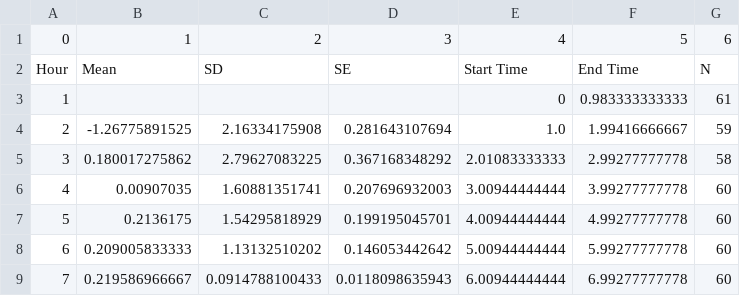
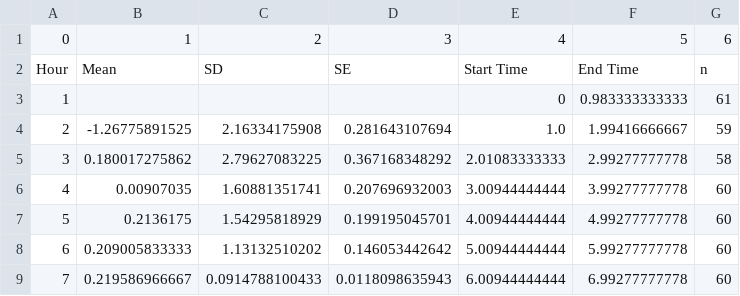
Before and after one commit to Siegallab/Flexostat-interface, a CSV file: Data/10-20-17 test/test_data_rod_stats/ch1.csv, drawn as a sheet; only a part is shown.

Commit message:
new tests

```diff
--- a/Data/10-20-17 test/test_data_rod_stats/ch1.csv
+++ b/Data/10-20-17 test/test_data_rod_stats/ch1.csv
@@ -1,3 +1,3 @@
 0,1,2,3,4,5,6
-Hour,Mean,SD,SE,Start Time,End Time,N
+Hour,Mean,SD,SE,Start Time,End Time,n
 1,,,,0,0.983333333333,61
```
Also changed, not shown: Data/10-20-17 test/test_data_rod_stats/ch2.csv, Data/10-20-17 test/test_data_rod_stats/ch3.csv, 7 other files.
